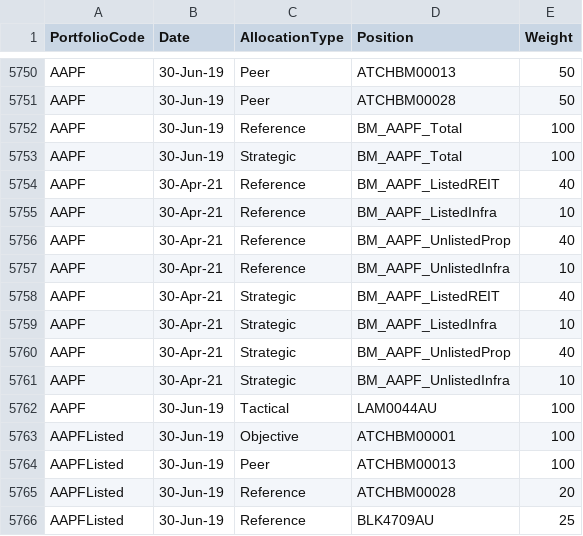
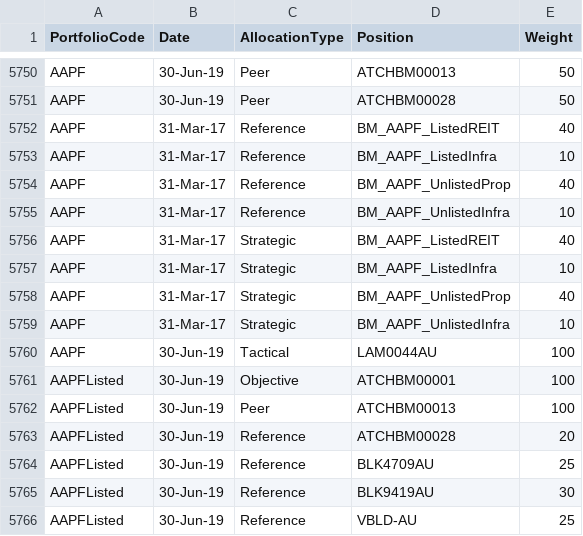
Before and after one commit to KevToohey/AtchisonAttribution, a CSV file: Portfolio-WeightFile.csv, drawn as a sheet; only a part is shown, gaps mark what is left out; the shorter side is filled out with more unchanged rows.

Commit message:
Add files via upload

```diff
--- a/Portfolio-WeightFile.csv
+++ b/Portfolio-WeightFile.csv
@@ -5751,12 +5751,10 @@ AAPF,30-Jun-19,Peer,ATCHBM00013,50
 AAPF,30-Jun-19,Peer,ATCHBM00028,50
-AAPF,30-Jun-19,Reference,BM_AAPF_Total,100
-AAPF,30-Jun-19,Strategic,BM_AAPF_Total,100
-AAPF,30-Apr-21,Reference,BM_AAPF_ListedREIT,40
-AAPF,30-Apr-21,Reference,BM_AAPF_ListedInfra,10
-AAPF,30-Apr-21,Reference,BM_AAPF_UnlistedProp,40
-AAPF,30-Apr-21,Reference,BM_AAPF_UnlistedInfra,10
-AAPF,30-Apr-21,Strategic,BM_AAPF_ListedREIT,40
-AAPF,30-Apr-21,Strategic,BM_AAPF_ListedInfra,10
-AAPF,30-Apr-21,Strategic,BM_AAPF_UnlistedProp,40
-AAPF,30-Apr-21,Strategic,BM_AAPF_UnlistedInfra,10
+AAPF,31-Mar-17,Reference,BM_AAPF_ListedREIT,40
+AAPF,31-Mar-17,Reference,BM_AAPF_ListedInfra,10
+AAPF,31-Mar-17,Reference,BM_AAPF_UnlistedProp,40
+AAPF,31-Mar-17,Reference,BM_AAPF_UnlistedInfra,10
+AAPF,31-Mar-17,Strategic,BM_AAPF_ListedREIT,40
+AAPF,31-Mar-17,Strategic,BM_AAPF_ListedInfra,10
+AAPF,31-Mar-17,Strategic,BM_AAPF_UnlistedProp,40
+AAPF,31-Mar-17,Strategic,BM_AAPF_UnlistedInfra,10
 AAPF,30-Jun-19,Tactical,LAM0044AU,100
```
